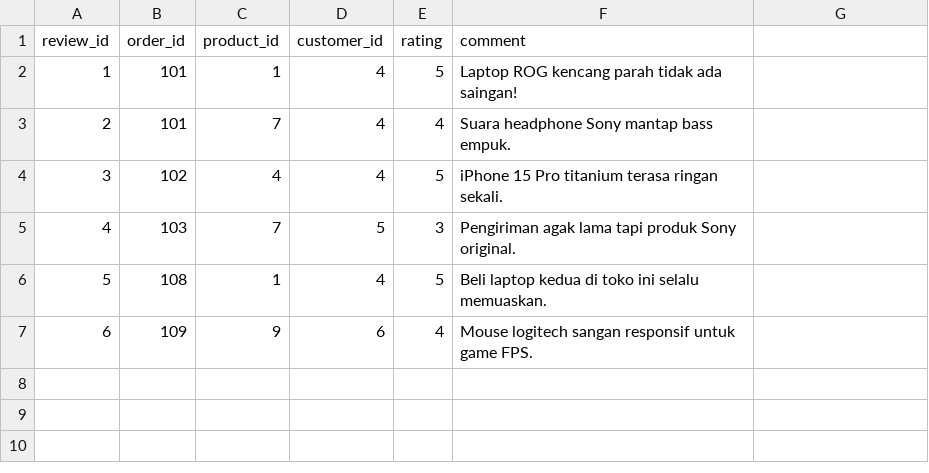
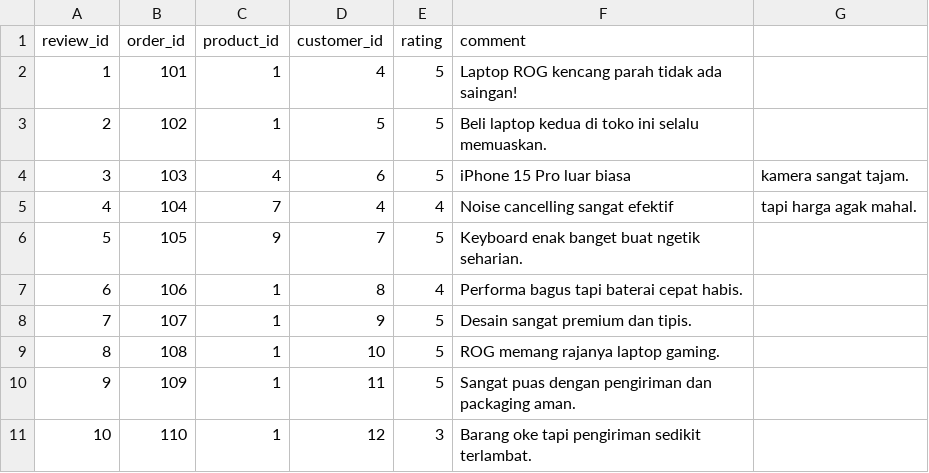
Before and after one commit to Kiyo21-deym/Binus-DS-Trie-Recommender, a CSV file: reviews.csv, drawn as a sheet; removed rows and columns are numbered as before the commit, all else as after; the diff names each change by its address in the sheet, - before the commit and + after, or states it on an @@ line.

```diff
--- a/reviews.csv
+++ b/reviews.csv
-row 3: 2 | 101 | 7 | 4 | 4 | Suara headphone Sony mantap bass empuk.
@@ column A (review_id) renumbered between rows 3 and 9 @@
-C3 (product_id): 4
+C3 (product_id): 1
-D3 (customer_id): 4
+D3 (customer_id): 5
-F3 (comment): iPhone 15 Pro titanium terasa ringan sekali.
+F3 (comment): Beli laptop kedua di toko ini selalu memuaskan.
-row 5: 4 | 103 | 7 | 5 | 3 | Pengiriman agak lama tapi produk Sony original.
+row 4: 3 | 103 | 4 | 6 | 5 | iPhone 15 Pro luar biasa | kamera sangat tajam.
+row 5: 4 | 104 | 7 | 4 | 4 | Noise cancelling sangat efektif | tapi harga agak mahal.
+row 6: 5 | 105 | 9 | 7 | 5 | Keyboard enak banget buat ngetik seharian.
+row 7: 6 | 106 | 1 | 8 | 4 | Performa bagus tapi baterai cepat habis.
+row 8: 7 | 107 | 1 | 9 | 5 | Desain sangat premium dan tipis.
-D9 (customer_id): 4
+D9 (customer_id): 10
-F9 (comment): Beli laptop kedua di toko ini selalu memuaskan.
+F9 (comment): ROG memang rajanya laptop gaming.
-row 7: 6 | 109 | 9 | 6 | 4 | Mouse logitech sangan responsif untuk game FPS.
+row 10: 9 | 109 | 1 | 11 | 5 | Sangat puas dengan pengiriman dan packaging aman.
+row 11: 10 | 110 | 1 | 12 | 3 | Barang oke tapi pengiriman sedikit terlambat.
```
Also changed, not shown: products.csv, users.csv, 5 other files.
